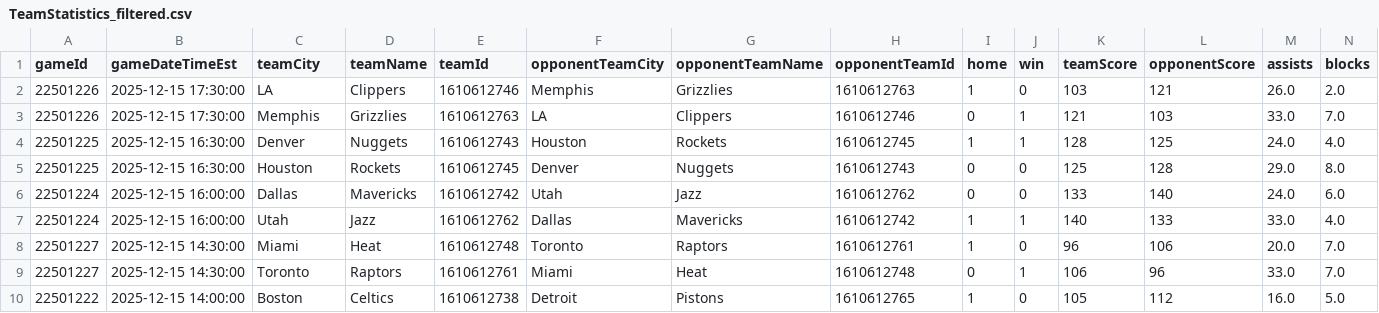
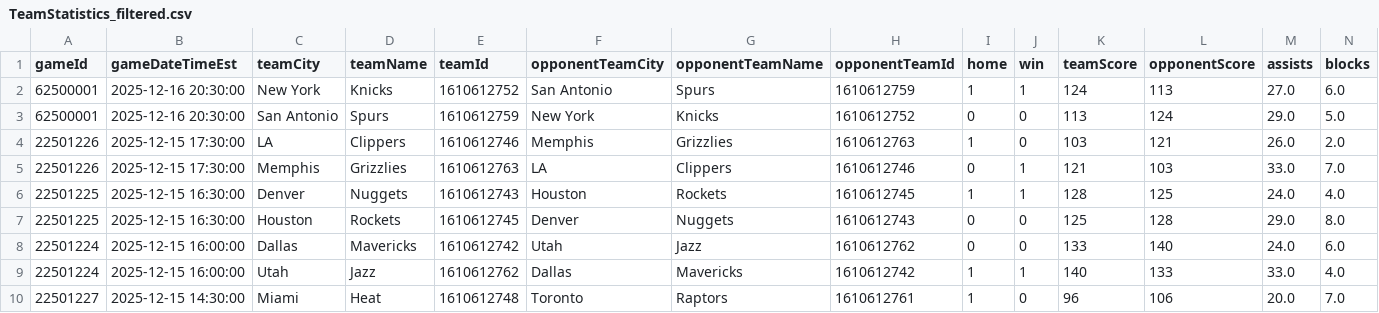
Before and after one commit to pcherian89/nba-game-analytics, a CSV file: TeamStatistics_filtered.csv, drawn as a sheet; only a part is shown; the shorter side is filled out with more unchanged rows; rows hold the shown columns only; the diff names each change by its address in the sheet, - before the commit and + after, or states it on an @@ line.

```diff
--- a/TeamStatistics_filtered.csv
+++ b/TeamStatistics_filtered.csv
+row 2: 62500001 | 2025-12-16 20:30:00 | New York | Knicks | 1610612752 | San Antonio | Spurs | 1610612759 | 1 | 1 | 124 | 113 | 27.0 | 6.0
+row 3: 62500001 | 2025-12-16 20:30:00 | San Antonio | Spurs | 1610612759 | New York | Knicks | 1610612752 | 0 | 0 | 113 | 124 | 29.0 | 5.0
```
Also changed, not shown: Games_filtered.csv, 1 other file.
